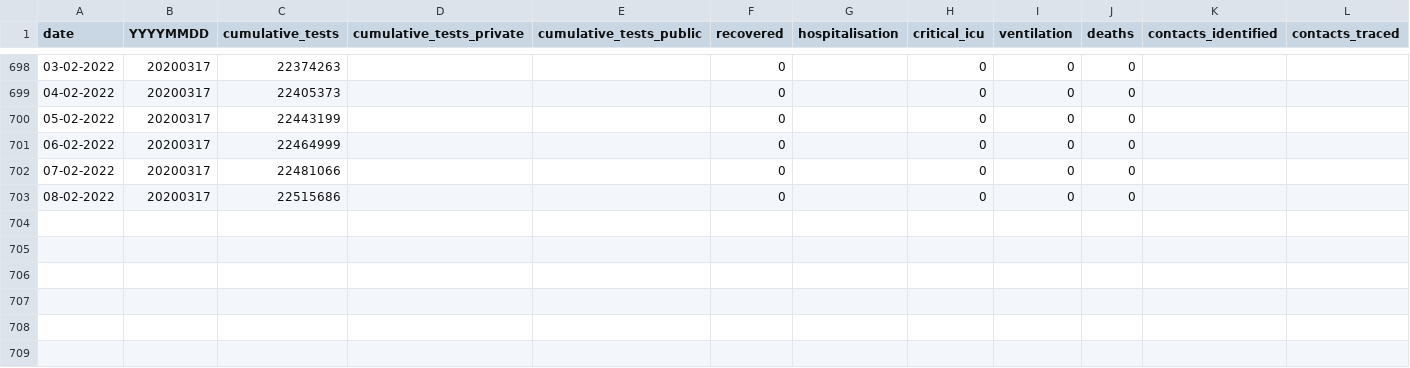
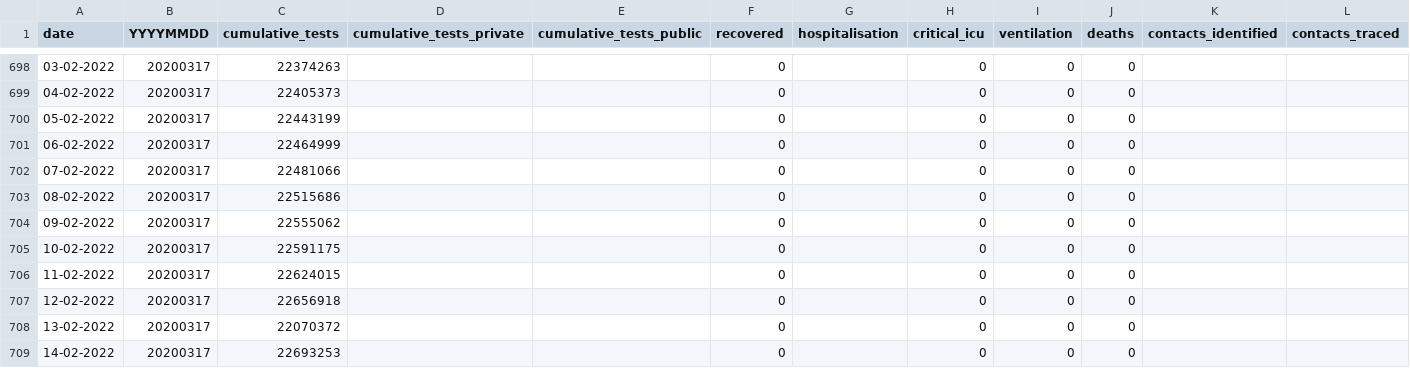
Before and after one commit to hal83dane/covid19za, a CSV file: data/covid19za_timeline_testing.csv, drawn as a sheet; only a part is shown, gaps mark what is left out; rows hold the shown columns only; the diff names each change by its address in the sheet, - before the commit and + after, or states it on an @@ line.

Commit message:
Update covid19za_timeline_testing.csv

```diff
--- a/data/covid19za_timeline_testing.csv
+++ b/data/covid19za_timeline_testing.csv
+row 704: 09-02-2022 | 20200317 | 22555062 |  |  | 0 |  | 0 | 0 | 0
+row 705: 10-02-2022 | 20200317 | 22591175 |  |  | 0 |  | 0 | 0 | 0
+row 706: 11-02-2022 | 20200317 | 22624015 |  |  | 0 |  | 0 | 0 | 0
+row 707: 12-02-2022 | 20200317 | 22656918 |  |  | 0 |  | 0 | 0 | 0
+row 708: 13-02-2022 | 20200317 | 22070372 |  |  | 0 |  | 0 | 0 | 0
+row 709: 14-02-2022 | 20200317 | 22693253 |  |  | 0 |  | 0 | 0 | 0
```
